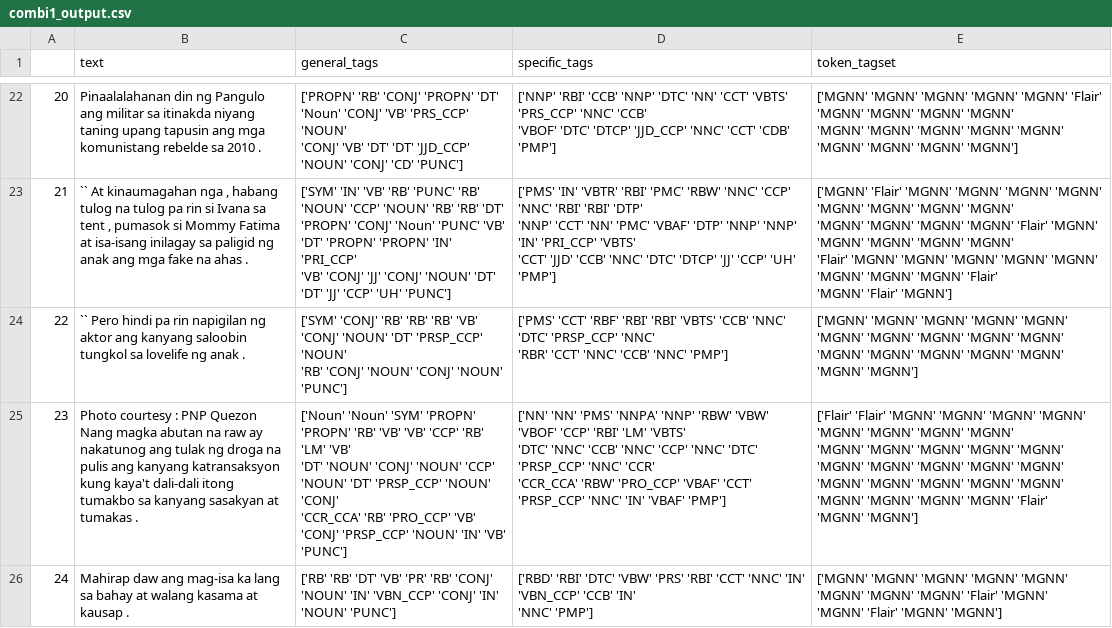
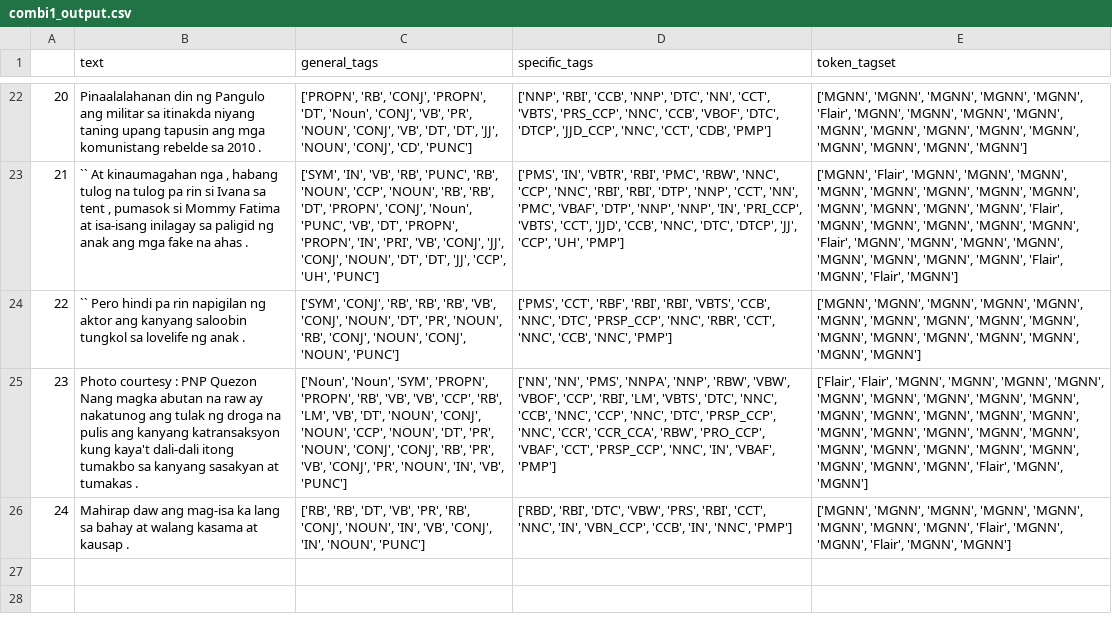
Before and after one commit to llorca-mfs/FIL-ENG-POSTagger-Test, a CSV file: combi1_output.csv, drawn as a sheet; only a part is shown, gaps mark what is left out; ↵ is a line break in a cell; the diff covers the shown part only; the diff names each change by its address in the sheet, - before the commit and + after, or states it on an @@ line.

```diff
--- a/combi1_output.csv
+++ b/combi1_output.csv
-C22 (general_tags): ['PROPN' 'RB' 'CONJ' 'PROPN' 'DT' 'Noun' 'CONJ' 'VB' 'PRS_CCP' 'NOUN' ↵ 'CONJ' 'VB' 'DT' 'DT' 'JJD_CCP' 'NOUN' 'CONJ' 'CD' 'PUNC']
+C22 (general_tags): ['PROPN', 'RB', 'CONJ', 'PROPN', 'DT', 'Noun', 'CONJ', 'VB', 'PR', 'NOUN', 'CONJ', 'VB', 'DT', 'DT', 'JJ', 'NOUN', 'CONJ', 'CD', 'PUNC']
-D22 (specific_tags): ['NNP' 'RBI' 'CCB' 'NNP' 'DTC' 'NN' 'CCT' 'VBTS' 'PRS_CCP' 'NNC' 'CCB' ↵ 'VBOF' 'DTC' 'DTCP' 'JJD_CCP' 'NNC' 'CCT' 'CDB' 'PMP']
+D22 (specific_tags): ['NNP', 'RBI', 'CCB', 'NNP', 'DTC', 'NN', 'CCT', 'VBTS', 'PRS_CCP', 'NNC', 'CCB', 'VBOF', 'DTC', 'DTCP', 'JJD_CCP', 'NNC', 'CCT', 'CDB', 'PMP']
-E22 (token_tagset): ['MGNN' 'MGNN' 'MGNN' 'MGNN' 'MGNN' 'Flair' 'MGNN' 'MGNN' 'MGNN' 'MGNN' ↵ 'MGNN' 'MGNN' 'MGNN' 'MGNN' 'MGNN' 'MGNN' 'MGNN' 'MGNN' 'MGNN']
+E22 (token_tagset): ['MGNN', 'MGNN', 'MGNN', 'MGNN', 'MGNN', 'Flair', 'MGNN', 'MGNN', 'MGNN', 'MGNN', 'MGNN', 'MGNN', 'MGNN', 'MGNN', 'MGNN', 'MGNN', 'MGNN', 'MGNN', 'MGNN']
-C23 (general_tags): ['SYM' 'IN' 'VB' 'RB' 'PUNC' 'RB' 'NOUN' 'CCP' 'NOUN' 'RB' 'RB' 'DT' ↵ 'PROPN' 'CONJ' 'Noun' 'PUNC' 'VB' 'DT' 'PROPN' 'PROPN' 'IN' 'PRI_CCP' ↵ 'VB' 'CONJ' 'JJ' 'CONJ' 'NOUN' 'DT' 'DT' 'JJ' 'CCP' 'UH' 'PUNC']
+C23 (general_tags): ['SYM', 'IN', 'VB', 'RB', 'PUNC', 'RB', 'NOUN', 'CCP', 'NOUN', 'RB', 'RB', 'DT', 'PROPN', 'CONJ', 'Noun', 'PUNC', 'VB', 'DT', 'PROPN', 'PROPN', 'IN', 'PRI', 'VB', 'CONJ', 'JJ', 'CONJ', 'NOUN', 'DT', 'DT', 'JJ', 'CCP', 'UH', 'PUNC']
-D23 (specific_tags): ['PMS' 'IN' 'VBTR' 'RBI' 'PMC' 'RBW' 'NNC' 'CCP' 'NNC' 'RBI' 'RBI' 'DTP' ↵ 'NNP' 'CCT' 'NN' 'PMC' 'VBAF' 'DTP' 'NNP' 'NNP' 'IN' 'PRI_CCP' 'VBTS' ↵ 'CCT' 'JJD' 'CCB' 'NNC' 'DTC' 'DTCP' 'JJ' 'CCP' 'UH' 'PMP']
+D23 (specific_tags): ['PMS', 'IN', 'VBTR', 'RBI', 'PMC', 'RBW', 'NNC', 'CCP', 'NNC', 'RBI', 'RBI', 'DTP', 'NNP', 'CCT', 'NN', 'PMC', 'VBAF', 'DTP', 'NNP', 'NNP', 'IN', 'PRI_CCP', 'VBTS', 'CCT', 'JJD', 'CCB', 'NNC', 'DTC', 'DTCP', 'JJ', 'CCP', 'UH', 'PMP']
-E23 (token_tagset): ['MGNN' 'Flair' 'MGNN' 'MGNN' 'MGNN' 'MGNN' 'MGNN' 'MGNN' 'MGNN' 'MGNN' ↵ 'MGNN' 'MGNN' 'MGNN' 'MGNN' 'Flair' 'MGNN' 'MGNN' 'MGNN' 'MGNN' 'MGNN' ↵ 'Flair' 'MGNN' 'MGNN' 'MGNN' 'MGNN' 'MGNN' 'MGNN' 'MGNN' 'MGNN' 'Flair' ↵ 'MGNN' 'Flair' 'MGNN']
+E23 (token_tagset): ['MGNN', 'Flair', 'MGNN', 'MGNN', 'MGNN', 'MGNN', 'MGNN', 'MGNN', 'MGNN', 'MGNN', 'MGNN', 'MGNN', 'MGNN', 'MGNN', 'Flair', 'MGNN', 'MGNN', 'MGNN', 'MGNN', 'MGNN', 'Flair', 'MGNN', 'MGNN', 'MGNN', 'MGNN', 'MGNN', 'MGNN', 'MGNN', 'MGNN', 'Flair', 'MGNN', 'Flair', 'MGNN']
-C24 (general_tags): ['SYM' 'CONJ' 'RB' 'RB' 'RB' 'VB' 'CONJ' 'NOUN' 'DT' 'PRSP_CCP' 'NOUN' ↵ 'RB' 'CONJ' 'NOUN' 'CONJ' 'NOUN' 'PUNC']
+C24 (general_tags): ['SYM', 'CONJ', 'RB', 'RB', 'RB', 'VB', 'CONJ', 'NOUN', 'DT', 'PR', 'NOUN', 'RB', 'CONJ', 'NOUN', 'CONJ', 'NOUN', 'PUNC']
-D24 (specific_tags): ['PMS' 'CCT' 'RBF' 'RBI' 'RBI' 'VBTS' 'CCB' 'NNC' 'DTC' 'PRSP_CCP' 'NNC' ↵ 'RBR' 'CCT' 'NNC' 'CCB' 'NNC' 'PMP']
+D24 (specific_tags): ['PMS', 'CCT', 'RBF', 'RBI', 'RBI', 'VBTS', 'CCB', 'NNC', 'DTC', 'PRSP_CCP', 'NNC', 'RBR', 'CCT', 'NNC', 'CCB', 'NNC', 'PMP']
-E24 (token_tagset): ['MGNN' 'MGNN' 'MGNN' 'MGNN' 'MGNN' 'MGNN' 'MGNN' 'MGNN' 'MGNN' 'MGNN' ↵ 'MGNN' 'MGNN' 'MGNN' 'MGNN' 'MGNN' 'MGNN' 'MGNN']
+E24 (token_tagset): ['MGNN', 'MGNN', 'MGNN', 'MGNN', 'MGNN', 'MGNN', 'MGNN', 'MGNN', 'MGNN', 'MGNN', 'MGNN', 'MGNN', 'MGNN', 'MGNN', 'MGNN', 'MGNN', 'MGNN']
-C25 (general_tags): ['Noun' 'Noun' 'SYM' 'PROPN' 'PROPN' 'RB' 'VB' 'VB' 'CCP' 'RB' 'LM' 'VB' ↵ 'DT' 'NOUN' 'CONJ' 'NOUN' 'CCP' 'NOUN' 'DT' 'PRSP_CCP' 'NOUN' 'CONJ' ↵ 'CCR_CCA' 'RB' 'PRO_CCP' 'VB' 'CONJ' 'PRSP_CCP' 'NOUN' 'IN' 'VB' 'PUNC']
+C25 (general_tags): ['Noun', 'Noun', 'SYM', 'PROPN', 'PROPN', 'RB', 'VB', 'VB', 'CCP', 'RB', 'LM', 'VB', 'DT', 'NOUN', 'CONJ', 'NOUN', 'CCP', 'NOUN', 'DT', 'PR', 'NOUN', 'CONJ', 'CONJ', 'RB', 'PR', 'VB', 'CONJ', 'PR', 'NOUN', 'IN', 'VB', 'PUNC']
-D25 (specific_tags): ['NN' 'NN' 'PMS' 'NNPA' 'NNP' 'RBW' 'VBW' 'VBOF' 'CCP' 'RBI' 'LM' 'VBTS' ↵ 'DTC' 'NNC' 'CCB' 'NNC' 'CCP' 'NNC' 'DTC' 'PRSP_CCP' 'NNC' 'CCR' ↵ 'CCR_CCA' 'RBW' 'PRO_CCP' 'VBAF' 'CCT' 'PRSP_CCP' 'NNC' 'IN' 'VBAF' 'PMP']
+D25 (specific_tags): ['NN', 'NN', 'PMS', 'NNPA', 'NNP', 'RBW', 'VBW', 'VBOF', 'CCP', 'RBI', 'LM', 'VBTS', 'DTC', 'NNC', 'CCB', 'NNC', 'CCP', 'NNC', 'DTC', 'PRSP_CCP', 'NNC', 'CCR', 'CCR_CCA', 'RBW', 'PRO_CCP', 'VBAF', 'CCT', 'PRSP_CCP', 'NNC', 'IN', 'VBAF', 'PMP']
-E25 (token_tagset): ['Flair' 'Flair' 'MGNN' 'MGNN' 'MGNN' 'MGNN' 'MGNN' 'MGNN' 'MGNN' 'MGNN' ↵ 'MGNN' 'MGNN' 'MGNN' 'MGNN' 'MGNN' 'MGNN' 'MGNN' 'MGNN' 'MGNN' 'MGNN' ↵ 'MGNN' 'MGNN' 'MGNN' 'MGNN' 'MGNN' 'MGNN' 'MGNN' 'MGNN' 'MGNN' 'Flair' ↵ 'MGNN' 'MGNN']
+E25 (token_tagset): ['Flair', 'Flair', 'MGNN', 'MGNN', 'MGNN', 'MGNN', 'MGNN', 'MGNN', 'MGNN', 'MGNN', 'MGNN', 'MGNN', 'MGNN', 'MGNN', 'MGNN', 'MGNN', 'MGNN', 'MGNN', 'MGNN', 'MGNN', 'MGNN', 'MGNN', 'MGNN', 'MGNN', 'MGNN', 'MGNN', 'MGNN', 'MGNN', 'MGNN', 'Flair', 'MGNN', 'MGNN']
-C26 (general_tags): ['RB' 'RB' 'DT' 'VB' 'PR' 'RB' 'CONJ' 'NOUN' 'IN' 'VBN_CCP' 'CONJ' 'IN' ↵ 'NOUN' 'PUNC']
+C26 (general_tags): ['RB', 'RB', 'DT', 'VB', 'PR', 'RB', 'CONJ', 'NOUN', 'IN', 'VB', 'CONJ', 'IN', 'NOUN', 'PUNC']
-D26 (specific_tags): ['RBD' 'RBI' 'DTC' 'VBW' 'PRS' 'RBI' 'CCT' 'NNC' 'IN' 'VBN_CCP' 'CCB' 'IN' ↵ 'NNC' 'PMP']
+D26 (specific_tags): ['RBD', 'RBI', 'DTC', 'VBW', 'PRS', 'RBI', 'CCT', 'NNC', 'IN', 'VBN_CCP', 'CCB', 'IN', 'NNC', 'PMP']
-E26 (token_tagset): ['MGNN' 'MGNN' 'MGNN' 'MGNN' 'MGNN' 'MGNN' 'MGNN' 'MGNN' 'Flair' 'MGNN' ↵ 'MGNN' 'Flair' 'MGNN' 'MGNN']
+E26 (token_tagset): ['MGNN', 'MGNN', 'MGNN', 'MGNN', 'MGNN', 'MGNN', 'MGNN', 'MGNN', 'Flair', 'MGNN', 'MGNN', 'Flair', 'MGNN', 'MGNN']
```
Also changed, not shown: 60 edited cells elsewhere in this file, combi2_output.csv, 2 other files.
